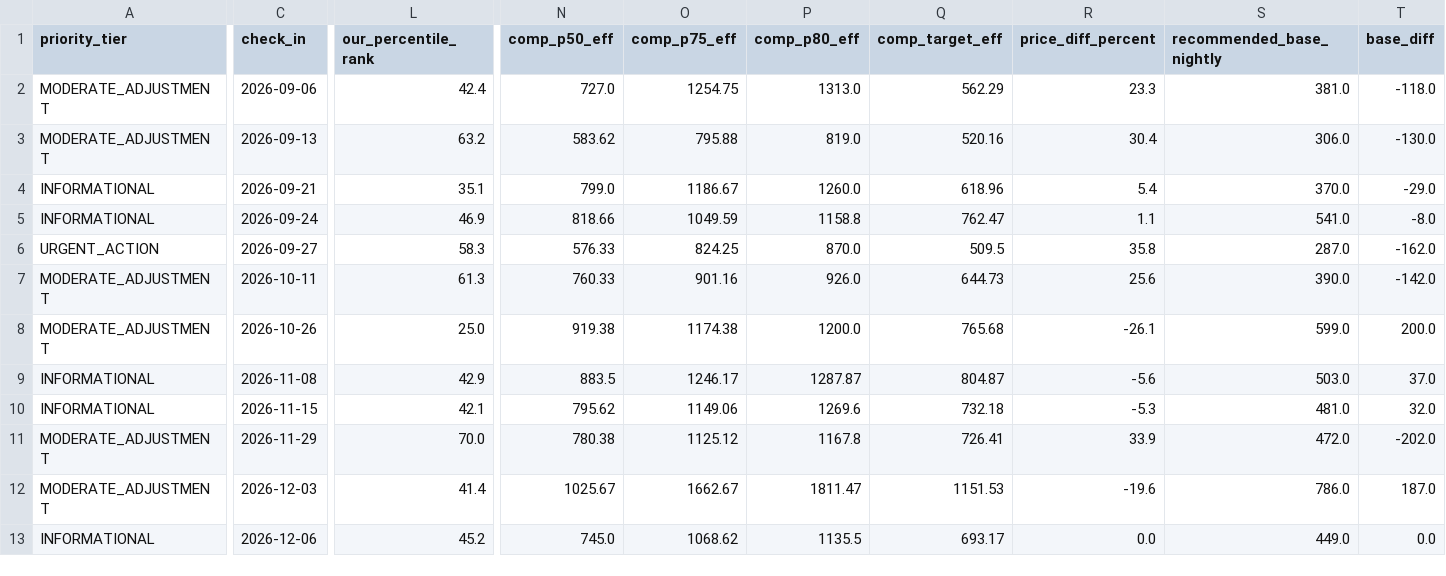
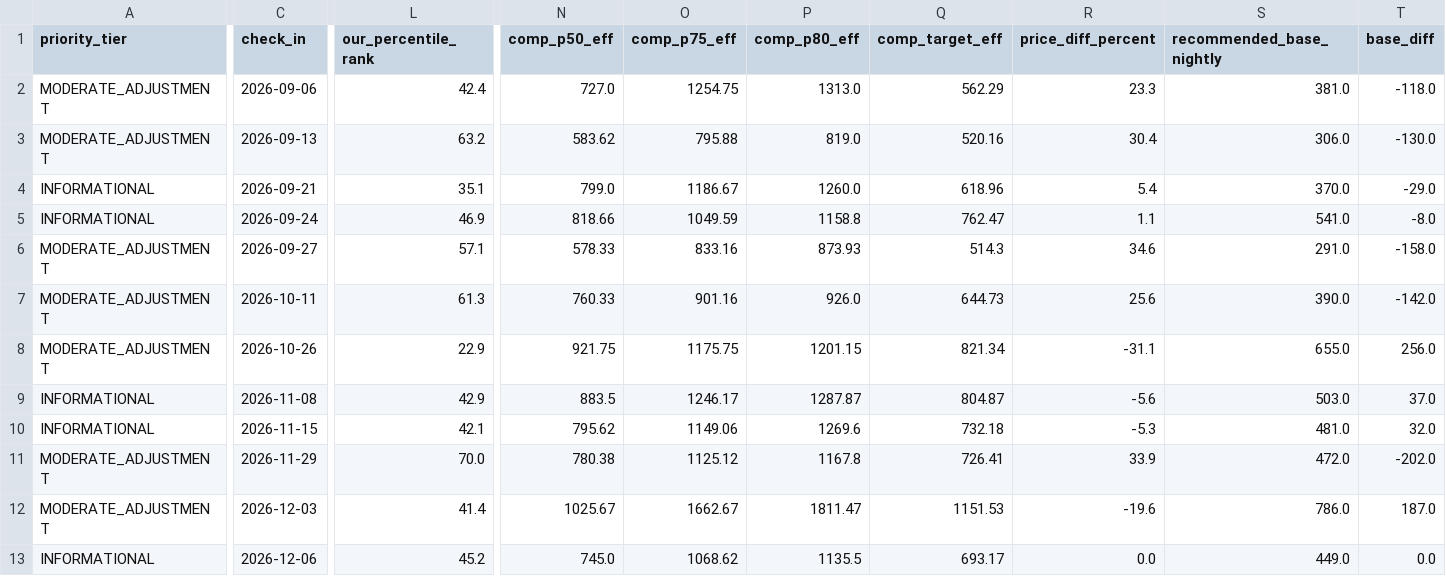
Before and after one commit to ivanpenkov/str-price-advisor, a CSV file: data/pricing_sheet_2026-09-05.csv, drawn as a sheet; only a part is shown, gaps mark what is left out; the diff covers the shown part only; the diff names each change by its address in the sheet, - before the commit and + after, or states it on an @@ line.

```diff
--- a/data/pricing_sheet_2026-09-05.csv
+++ b/data/pricing_sheet_2026-09-05.csv
-A6 (priority_tier): URGENT_ACTION
+A6 (priority_tier): MODERATE_ADJUSTMENT
-L6 (our_percentile_rank): 58.3
+L6 (our_percentile_rank): 57.1
-N6 (comp_p50_eff): 576.33
+N6 (comp_p50_eff): 578.33
-O6 (comp_p75_eff): 824.25
+O6 (comp_p75_eff): 833.16
-P6 (comp_p80_eff): 870.0
+P6 (comp_p80_eff): 873.93
-Q6 (comp_target_eff): 509.5
+Q6 (comp_target_eff): 514.3
-R6 (price_diff_percent): 35.8
+R6 (price_diff_percent): 34.6
-S6 (recommended_base_nightly): 287.0
+S6 (recommended_base_nightly): 291.0
-T6 (base_diff): -162.0
+T6 (base_diff): -158.0
-L8 (our_percentile_rank): 25.0
+L8 (our_percentile_rank): 22.9
-N8 (comp_p50_eff): 919.38
+N8 (comp_p50_eff): 921.75
-O8 (comp_p75_eff): 1174.38
+O8 (comp_p75_eff): 1175.75
-P8 (comp_p80_eff): 1200.0
+P8 (comp_p80_eff): 1201.15
-Q8 (comp_target_eff): 765.68
+Q8 (comp_target_eff): 821.34
-R8 (price_diff_percent): -26.1
+R8 (price_diff_percent): -31.1
-S8 (recommended_base_nightly): 599.0
+S8 (recommended_base_nightly): 655.0
-T8 (base_diff): 200.0
+T8 (base_diff): 256.0
```
Also changed, not shown: 98 edited cells elsewhere in this file, data/latest_sheet.csv, docs/latest_sheet.csv, 15 other files.
